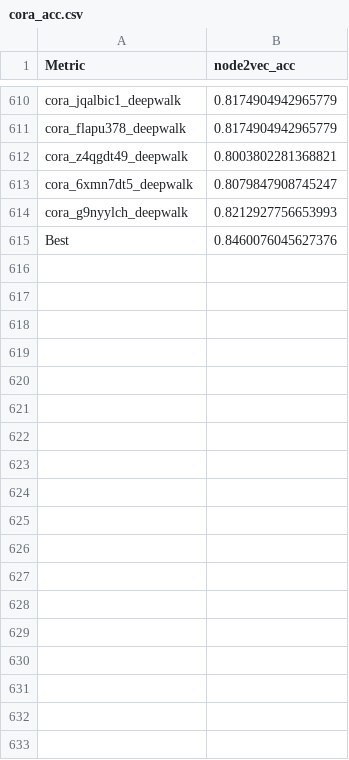
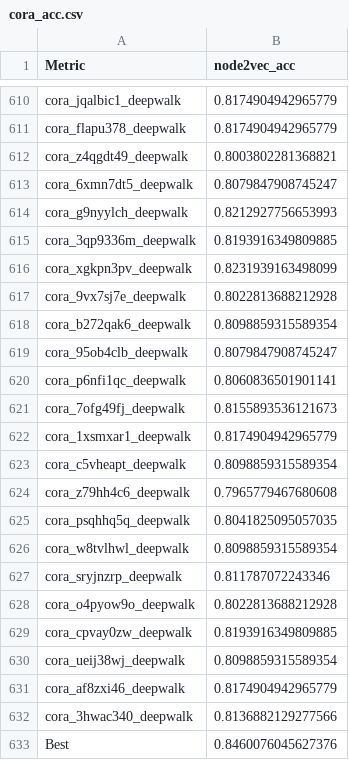
Before and after one commit to csanders90/TAPE, a CSV file: results/cora_acc.csv, drawn as a sheet; only a part is shown, gaps mark what is left out.

```diff
--- a/results/cora_acc.csv
+++ b/results/cora_acc.csv
@@ -614,2 +614,20 @@ cora_6xmn7dt5_deepwalk,0.8079847908745247
 cora_g9nyylch_deepwalk,0.8212927756653993
+cora_3qp9336m_deepwalk,0.8193916349809885
+cora_xgkpn3pv_deepwalk,0.8231939163498099
+cora_9vx7sj7e_deepwalk,0.8022813688212928
+cora_b272qak6_deepwalk,0.8098859315589354
+cora_95ob4clb_deepwalk,0.8079847908745247
+cora_p6nfi1qc_deepwalk,0.8060836501901141
+cora_7ofg49fj_deepwalk,0.8155893536121673
+cora_1xsmxar1_deepwalk,0.8174904942965779
+cora_c5vheapt_deepwalk,0.8098859315589354
+cora_z79hh4c6_deepwalk,0.7965779467680608
+cora_psqhhq5q_deepwalk,0.8041825095057035
+cora_w8tvlhwl_deepwalk,0.8098859315589354
+cora_sryjnzrp_deepwalk,0.811787072243346
+cora_o4pyow9o_deepwalk,0.8022813688212928
+cora_cpvay0zw_deepwalk,0.8193916349809885
+cora_ueij38wj_deepwalk,0.8098859315589354
+cora_af8zxi46_deepwalk,0.8174904942965779
+cora_3hwac340_deepwalk,0.8136882129277566
 Best,0.8460076045627376
```
Also changed, not shown: results/arxiv_2023_acc.csv, results/arxiv_2023_mrr.csv, 17 other files.
